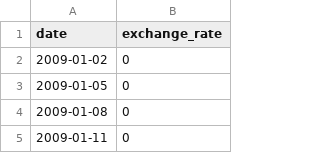
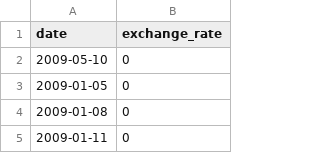
Before and after one commit to m-juin/CPP_Pool, a CSV file: Mod09/ex00/Data/data.csv, drawn as a sheet; only a part is shown.

```diff
--- a/Mod09/ex00/Data/data.csv
+++ b/Mod09/ex00/Data/data.csv
@@ -1,3 +1,3 @@
 date,exchange_rate
-2009-01-02,0
+2009-05-10,0
 2009-01-05,0
```
Also changed, not shown: 29 other files.
